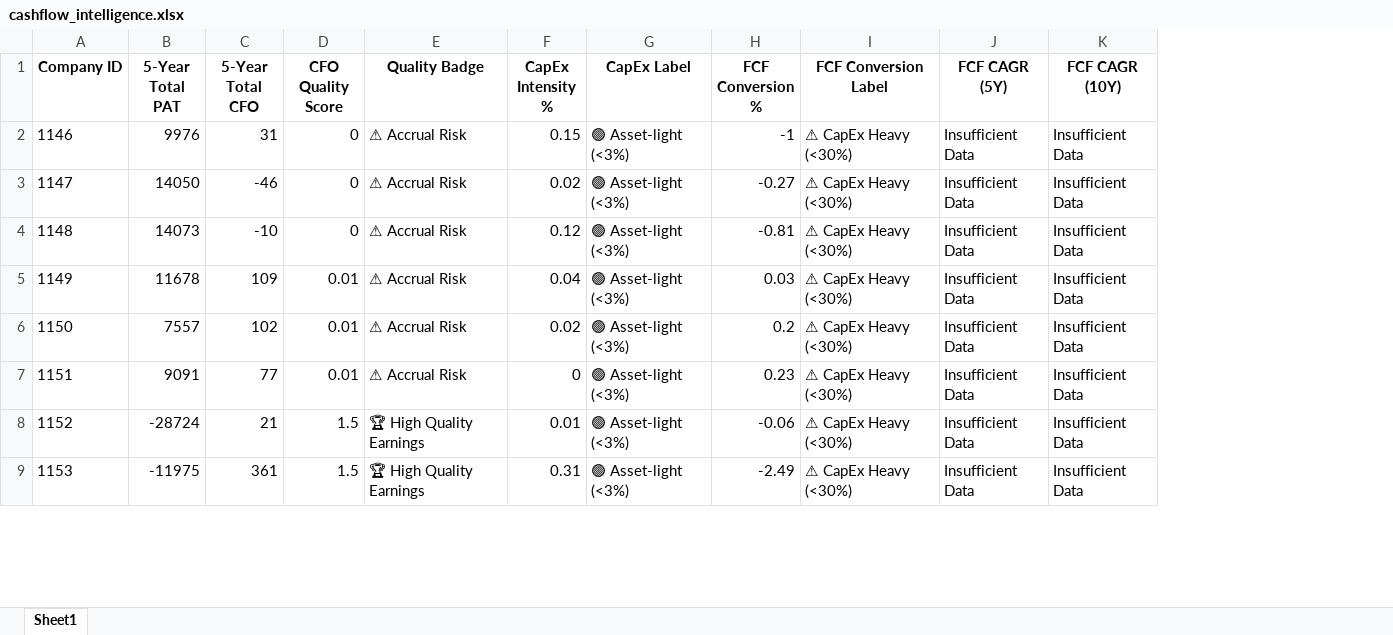
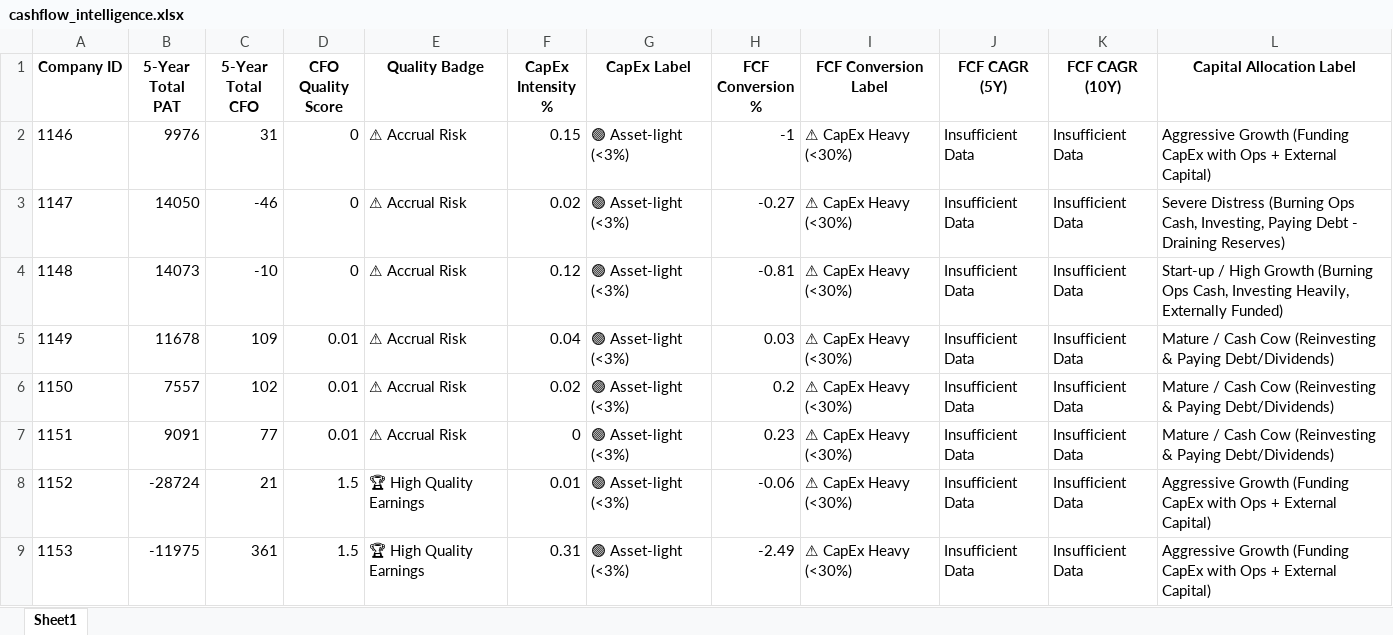
Before and after one commit to Hashmil-Muhammed/Bluestock-Data-Analyst-Internship, an Excel workbook: N100 FINANCIAL INTELLIGENCE PLATFORM/cashflow_intelligence.xlsx, sheet Sheet1, drawn as a sheet; only a part is shown; values as stored, in another font and other column widths than the file's, no borders; the diff names each change by its address in the sheet, - before the commit and + after, or states it on an @@ line.

```diff
--- a/N100 FINANCIAL INTELLIGENCE PLATFORM/cashflow_intelligence.xlsx (sheet Sheet1)
+++ b/N100 FINANCIAL INTELLIGENCE PLATFORM/cashflow_intelligence.xlsx (sheet Sheet1)
+column L (Capital Allocation Label), rows 2-9: Aggressive Growth (Funding CapEx with Ops + External Capital) | Severe Distress (Burning Ops Cash, Investing, Paying Debt - Draining Reserves) | Start-up / High Growth (Burning Ops Cash, Investing Heavily, Externally Funded) | Mature / Cash Cow (Reinvesting & Paying Debt/Dividends) | Mature / Cash Cow (Reinvesting & Paying Debt/Dividends) | Mature / Cash Cow (Reinvesting & Paying Debt/Dividends) | Aggressive Growth (Funding CapEx with Ops + External Capital) | Aggressive Growth (Funding CapEx with Ops + External Capital)
```
Also changed, not shown: 47 other files.
